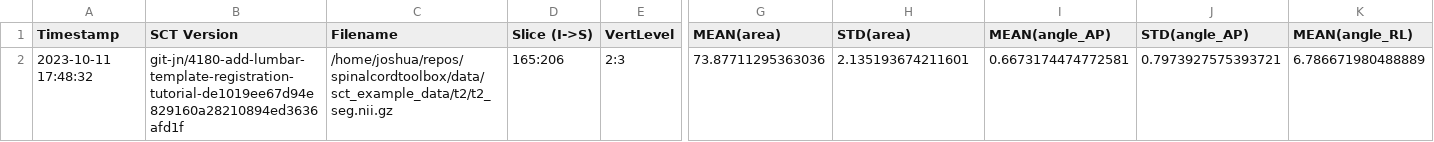
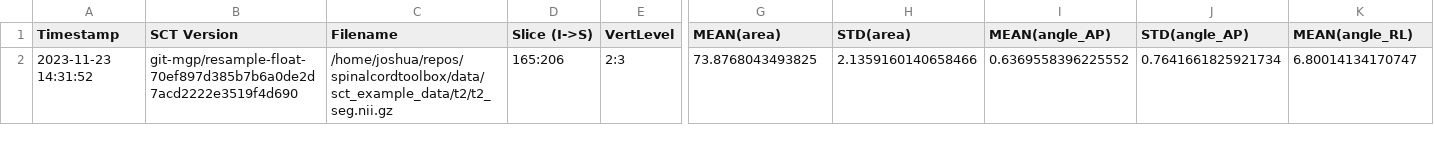
Before and after one commit to spinalcordtoolbox/spinalcordtoolbox, a CSV file: testing/batch_processing/cached_results/t2/csa_c2c3.csv, drawn as a sheet; only a part is shown, gaps mark what is left out; removed rows and columns are numbered as before the commit, all else as after; rows hold the shown columns only; the diff names each change by its address in the sheet, - before the commit and + after, or states it on an @@ line.

```diff
--- a/testing/batch_processing/cached_results/t2/csa_c2c3.csv
+++ b/testing/batch_processing/cached_results/t2/csa_c2c3.csv
-row 2: 2023-10-11 17:48:32 | git-jn/4180-add-lumbar-template-registration-tutorial-de1019ee67d94e829160a28210894ed3636afd1f | /home/joshua/repos/spinalcordtoolbox/data/sct_example_data/t2/t2_seg.nii.gz | 165:206 | 2:3 | 73.87711295363036 | 2.135193674211601 | 0.6673174474772581 | 0.7973927575393721 | 6.786671980488889
+row 2: 2023-11-23 14:31:52 | git-mgp/resample-float-70ef897d385b7b6a0de2d7acd2222e3519f4d690 | /home/joshua/repos/spinalcordtoolbox/data/sct_example_data/t2/t2_seg.nii.gz | 165:206 | 2:3 | 73.8768043493825 | 2.1359160140658466 | 0.6369558396225552 | 0.7641661825921734 | 6.80014134170747
```
Also changed, not shown: testing/batch_processing/cached_results/dmri/fa_in_cst.csv, testing/batch_processing/cached_results/mt/mtr_in_wm.csv, 4 other files.
